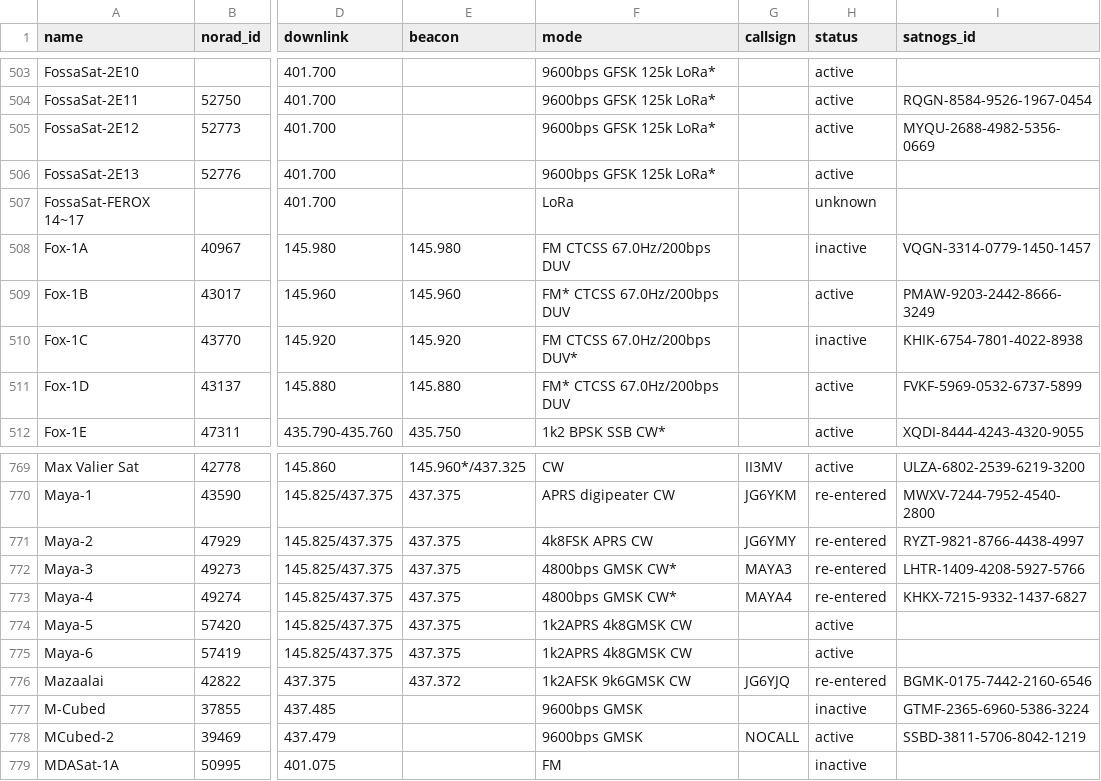
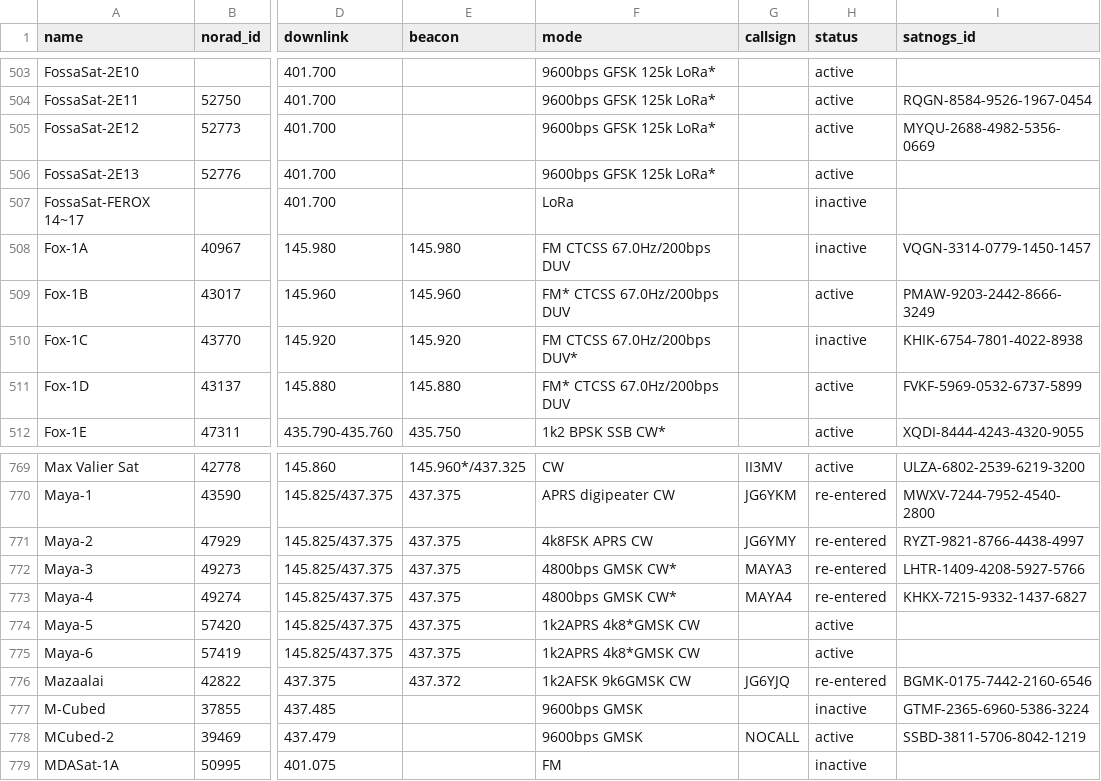
Before and after one commit to Sibizwan5/amateur-satellite-database, a CSV file: data/amsat-all-frequencies.csv, drawn as a sheet; only a part is shown, gaps mark what is left out; the diff names each change by its address in the sheet, - before the commit and + after, or states it on an @@ line.

```diff
--- a/data/amsat-all-frequencies.csv
+++ b/data/amsat-all-frequencies.csv
-H507 (status): unknown
+H507 (status): inactive
-F774:F775 (mode): 1k2APRS 4k8GMSK CW
+F774:F775 (mode): 1k2APRS 4k8*GMSK CW
```
Also changed, not shown: data/amsat-active-frequencies.csv, data/satnogs.csv, 3 other files.
